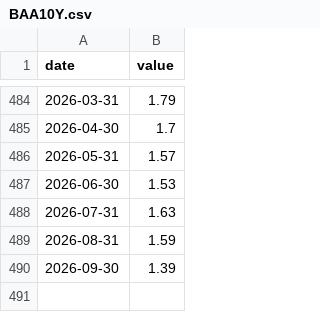
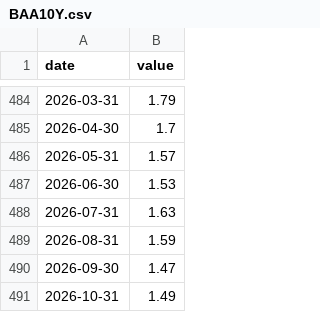
Before and after one commit to santeristenberg-byte/kuplaindikaattori, a CSV file: data/fred_cache/BAA10Y.csv, drawn as a sheet; only a part is shown, gaps mark what is left out.

```diff
--- a/data/fred_cache/BAA10Y.csv
+++ b/data/fred_cache/BAA10Y.csv
@@ -489,2 +489,3 @@ date,value
 2026-08-31,1.59
-2026-09-30,1.39
+2026-09-30,1.47
+2026-10-31,1.49
```
Also changed, not shown: data/fred_cache/DFII10.csv, data/fred_cache/DGS10.csv, 16 other files.
